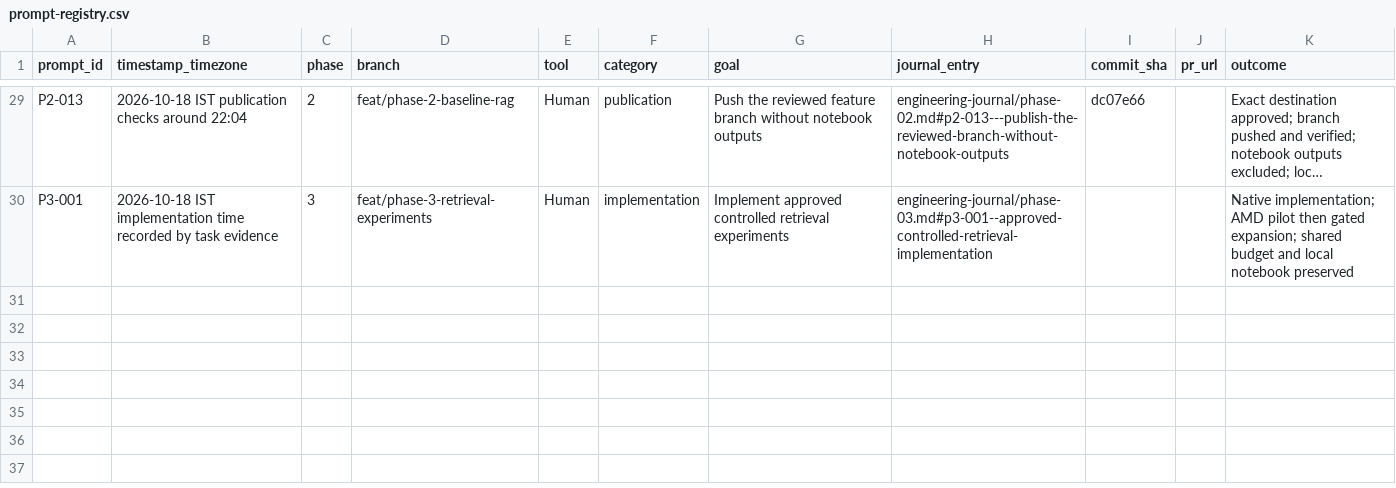
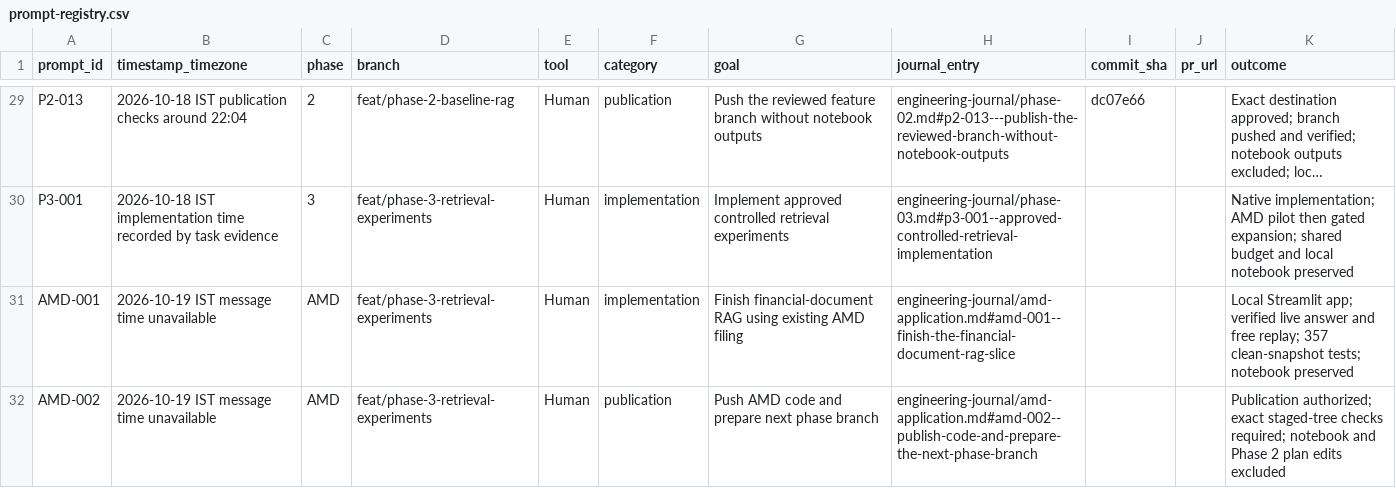
Before and after one commit to Natarajan92/finsight-ai, a CSV file: docs/prompt-registry.csv, drawn as a sheet; only a part is shown, gaps mark what is left out; long unchanged cells end in …; the diff names each change by its address in the sheet, - before the commit and + after, or states it on an @@ line.

Commit message:
feat: deliver AMD RAG app with validated answer replay

```diff
--- a/docs/prompt-registry.csv
+++ b/docs/prompt-registry.csv
+row 31: AMD-001 | 2026-10-19 IST message time unavailable | AMD | feat/phase-3-retrieval-experiments | Human | implementation | Finish financial-document RAG using existing AMD filing | engineering-journal/amd-application.md#amd-001--finish-the-financial-document-rag-slice |  |  | Local Streamlit app; verified live answer and free replay; 357 clean-snapshot tests; notebook preserved
+row 32: AMD-002 | 2026-10-19 IST message time unavailable | AMD | feat/phase-3-retrieval-experiments | Human | publication | Push AMD code and prepare next phase branch | engineering-journal/amd-application.md#amd-002--publish-code-and-prepare-the-next-phase-branch |  |  | Publication authorized; exact staged-tree checks required; notebook and Phase 2 plan edits excluded
```
Also changed, not shown: 27 other files.
